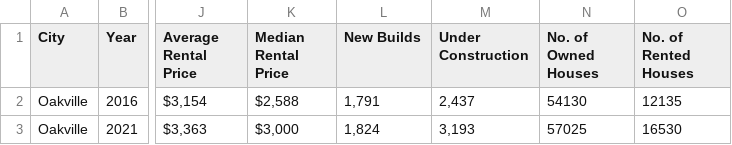
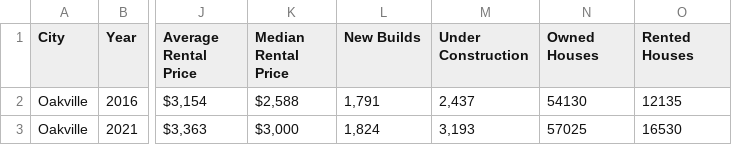
Before and after one commit to MaisieDeGraaf/oakville-housing-analysis, a CSV file: Code-Pooja/Output/Oakville_df.csv, drawn as a sheet; only a part is shown, gaps mark what is left out; the diff names each change by its address in the sheet, - before the commit and + after, or states it on an @@ line.

```diff
--- a/Code-Pooja/Output/Oakville_df.csv
+++ b/Code-Pooja/Output/Oakville_df.csv
-N1: No. of Owned Houses
+N1: Owned Houses
-O1: No. of Rented Houses
+O1: Rented Houses
```
Also changed, not shown: 1 other file.
